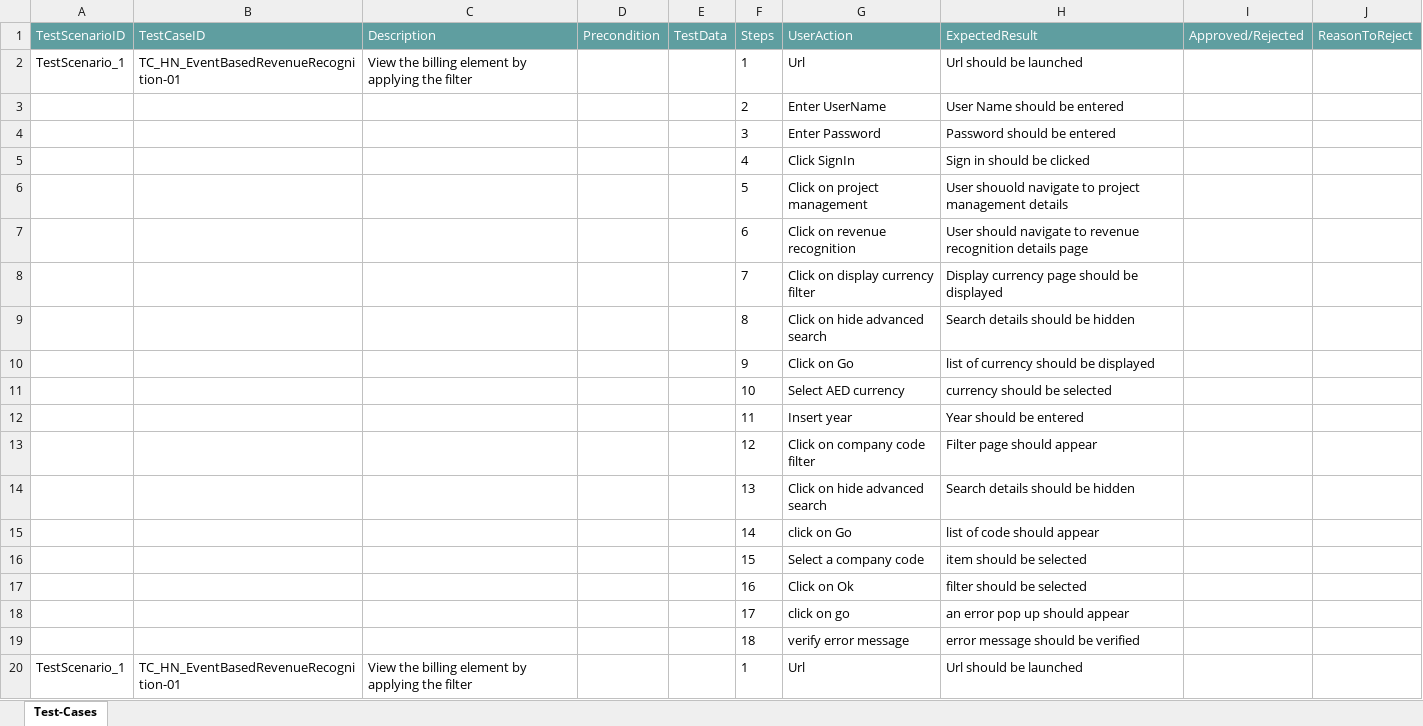
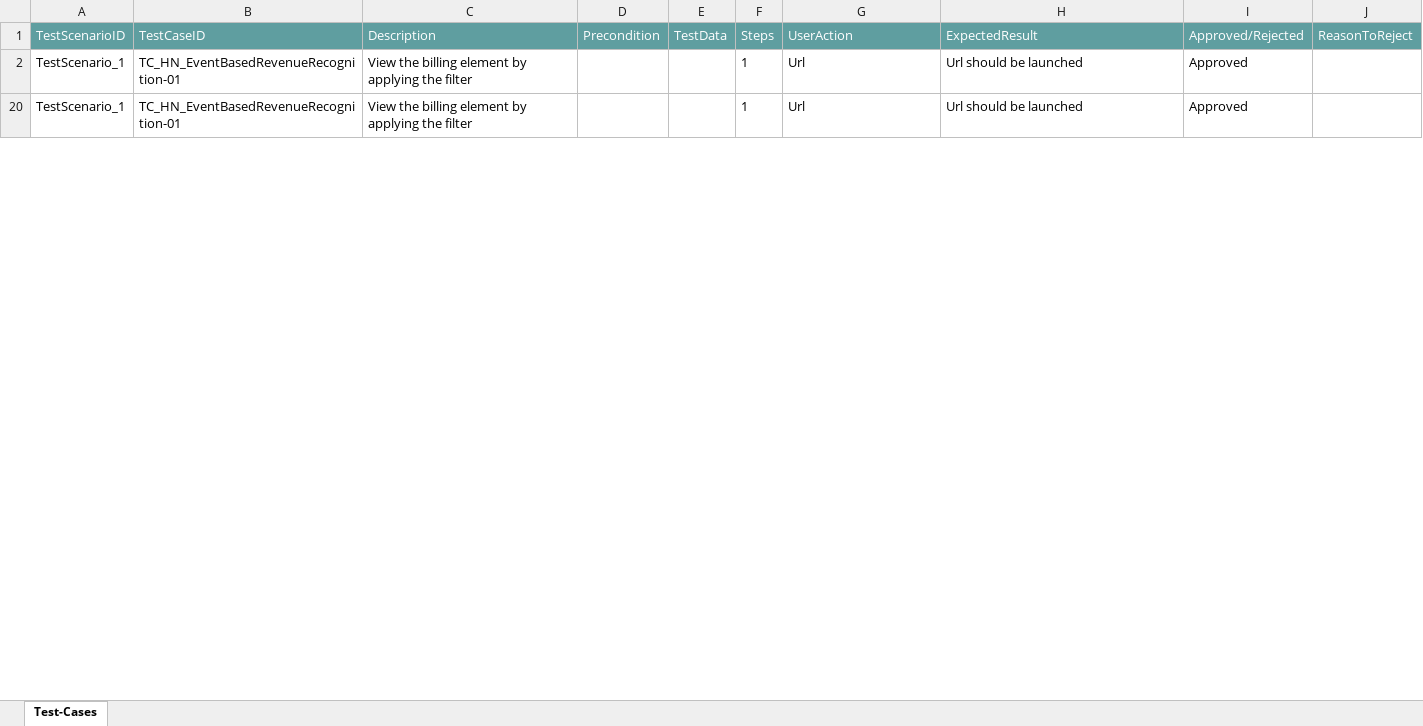
Before and after one commit to ShaikMohamedIrfan/DeProject, an Excel workbook: gatewtew.xlsx, sheet Test-Cases, drawn as a sheet; only a part is shown; values as stored, in another font and other column widths than the file's, no borders; table styles not drawn; the diff covers the shown part only; the diff names each change by its address in the sheet, - before the commit and + after, or states it on an @@ line.

Commit message:
Add files via upload

```diff
--- a/gatewtew.xlsx (sheet Test-Cases)
+++ b/gatewtew.xlsx (sheet Test-Cases)
-I2 (Approved/Rejected): (empty)
+I2 (Approved/Rejected): Approved
@@ row 3 hidden:  |  |  |  |  | 2 | Enter UserName | User Name should be entered @@
@@ row 4 hidden:  |  |  |  |  | 3 | Enter Password | Password should be entered @@
@@ row 5 hidden:  |  |  |  |  | 4 | Click SignIn | Sign in should be clicked @@
@@ row 6 hidden:  |  |  |  |  | 5 | Click on project management | User shouold navigate to project management details @@
@@ row 7 hidden:  |  |  |  |  | 6 | Click on revenue recognition | User should navigate to revenue recognition details page @@
@@ row 8 hidden:  |  |  |  |  | 7 | Click on display currency filter | Display currency page should be displayed @@
@@ row 9 hidden:  |  |  |  |  | 8 | Click on hide advanced search | Search details should be hidden @@
@@ row 10 hidden:  |  |  |  |  | 9 | Click on Go | list of currency should be displayed @@
@@ row 11 hidden:  |  |  |  |  | 10 | Select AED currency | currency should be selected @@
@@ row 12 hidden:  |  |  |  |  | 11 | Insert year | Year should be entered @@
@@ row 13 hidden:  |  |  |  |  | 12 | Click on company code filter | Filter page should appear @@
@@ row 14 hidden:  |  |  |  |  | 13 | Click on hide advanced search | Search details should be hidden @@
@@ row 15 hidden:  |  |  |  |  | 14 | click on Go | list of code should appear @@
@@ row 16 hidden:  |  |  |  |  | 15 | Select a company code | item should be selected @@
@@ row 17 hidden:  |  |  |  |  | 16 | Click on Ok | filter should be selected @@
@@ row 18 hidden:  |  |  |  |  | 17 | click on go | an error pop up should appear @@
@@ row 19 hidden:  |  |  |  |  | 18 | verify error message | error message should be verified @@
-I20 (Approved/Rejected): (empty)
+I20 (Approved/Rejected): Approved
```
Also changed, not shown: 51 hidden or unhidden rows and 2 edited cells elsewhere in this sheet.
